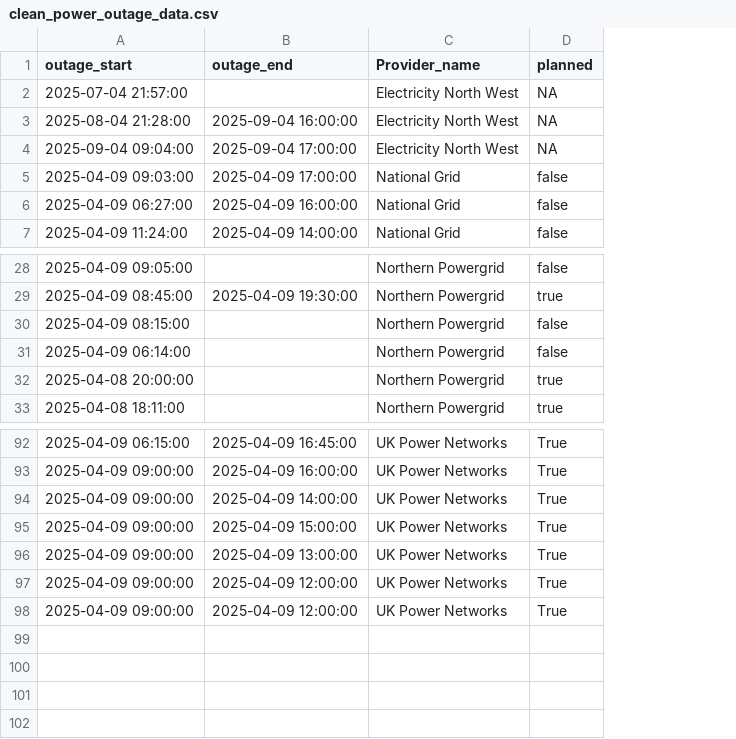
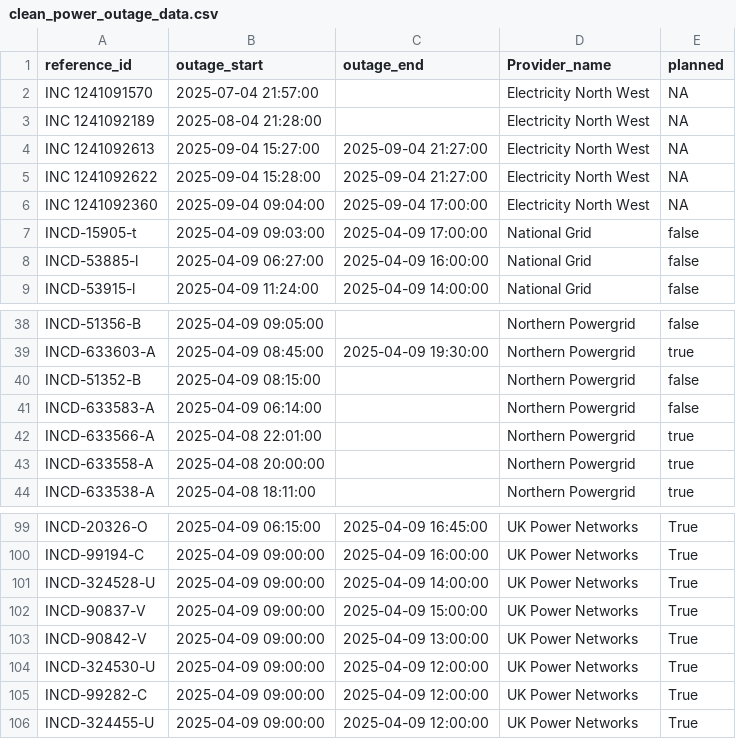
Before and after one commit to IshvindG/Energy-Monitoring, a CSV file: power_outage_ETL/clean_power_outage_data.csv, drawn as a sheet; only a part is shown, gaps mark what is left out; addresses are those after the commit; the diff covers the shown part only; the diff names each change by its address in the sheet, - before the commit and + after, or states it on an @@ line.

Commit message:
etl outages

```diff
--- a/power_outage_ETL/clean_power_outage_data.csv
+++ b/power_outage_ETL/clean_power_outage_data.csv
+column A (reference_id), rows 2-3: INC 1241091570 | INC 1241092189; rows 6-9: INC 1241092360 | INCD-15905-t | INCD-53885-l | INCD-53915-l; rows 38-41: INCD-51356-B | INCD-633603-A | INCD-51352-B | INCD-633583-A; rows 43-44: INCD-633558-A | INCD-633538-A; rows 99-105: INCD-20326-O | INCD-99194-C | INCD-324528-U | INCD-90837-V | INCD-90842-V | INCD-324530-U | INCD-99282-C
-C3 (outage_end): 2025-09-04 16:00:00
+C3 (outage_end): (empty)
+row 4: INC 1241092613 | 2025-09-04 15:27:00 | 2025-09-04 21:27:00 | Electricity North West | NA
+row 5: INC 1241092622 | 2025-09-04 15:28:00 | 2025-09-04 21:27:00 | Electricity North West | NA
+row 42: INCD-633566-A | 2025-04-08 22:01:00 |  | Northern Powergrid | true
+row 106: INCD-324455-U | 2025-04-09 09:00:00 | 2025-04-09 12:00:00 | UK Power Networks | True
```
Also changed, not shown: 11 added rows, 7 removed rows and 2 edited cells elsewhere in this file, power_outage_ETL/electric_nw_outage_data.csv, power_outage_ETL/national_grid_power_outages.csv, 6 other files.
